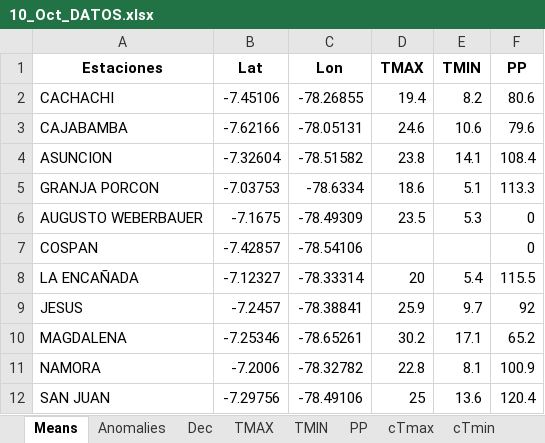
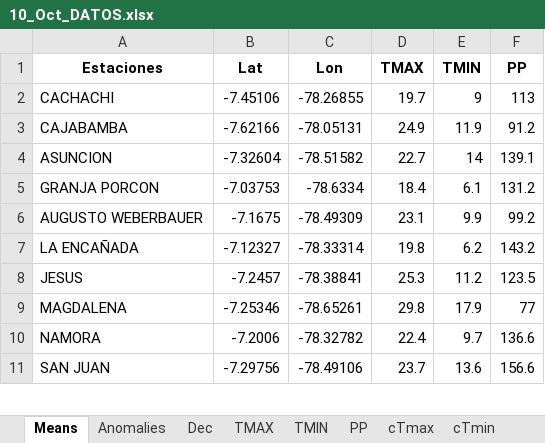
Before and after one commit to rosepb28/Dashboard, an Excel workbook: Data/Exported/2023/Oct/10_Oct_DATOS.xlsx, sheet Means, drawn as a sheet; only a part is shown; values as stored, in another font and other column widths than the file's, no borders; removed rows and columns are numbered as before the commit, all else as after; the diff covers the shown part only; the diff names each change by its address in the sheet, - before the commit and + after, or states it on an @@ line.

```diff
--- a/Data/Exported/2023/Oct/10_Oct_DATOS.xlsx (sheet Means)
+++ b/Data/Exported/2023/Oct/10_Oct_DATOS.xlsx (sheet Means)
-D2 (TMAX): 19.4
+D2 (TMAX): 19.7
-E2 (TMIN): 8.2
+E2 (TMIN): 9
-F2 (PP): 80.6
+F2 (PP): 113
-D3 (TMAX): 24.6
+D3 (TMAX): 24.9
-E3 (TMIN): 10.6
+E3 (TMIN): 11.9
-F3 (PP): 79.6
+F3 (PP): 91.2
-D4 (TMAX): 23.8
+D4 (TMAX): 22.7
-E4 (TMIN): 14.1
+E4 (TMIN): 14
-F4 (PP): 108.4
+F4 (PP): 139.1
-D5 (TMAX): 18.6
+D5 (TMAX): 18.4
-E5 (TMIN): 5.1
+E5 (TMIN): 6.1
-F5 (PP): 113.3
+F5 (PP): 131.2
-D6 (TMAX): 23.5
+D6 (TMAX): 23.1
-E6 (TMIN): 5.3
+E6 (TMIN): 9.9
-F6 (PP): 0
+F6 (PP): 99.2
-row 7: COSPAN | -7.42857 | -78.54106 |  |  | 0
-D7 (TMAX): 20
+D7 (TMAX): 19.8
-E7 (TMIN): 5.4
+E7 (TMIN): 6.2
-F7 (PP): 115.5
+F7 (PP): 143.2
-D8 (TMAX): 25.9
+D8 (TMAX): 25.3
-E8 (TMIN): 9.7
+E8 (TMIN): 11.2
-F8 (PP): 92
+F8 (PP): 123.5
-D9 (TMAX): 30.2
+D9 (TMAX): 29.8
-E9 (TMIN): 17.1
+E9 (TMIN): 17.9
-F9 (PP): 65.2
+F9 (PP): 77
-D10 (TMAX): 22.8
+D10 (TMAX): 22.4
-E10 (TMIN): 8.1
+E10 (TMIN): 9.7
-F10 (PP): 100.9
+F10 (PP): 136.6
-D11 (TMAX): 25
+D11 (TMAX): 23.7
-F11 (PP): 120.4
+F11 (PP): 156.6
```
Also changed, not shown: 1 removed row and 30 edited cells elsewhere in this sheet, sheet TMIN, sheet cTmin, sheet TMAX, sheet cTmax, sheet PP, sheet Anomalies, 2 more sheets, Data/Ubicaciones/lista.xlsx, 6 other files.
